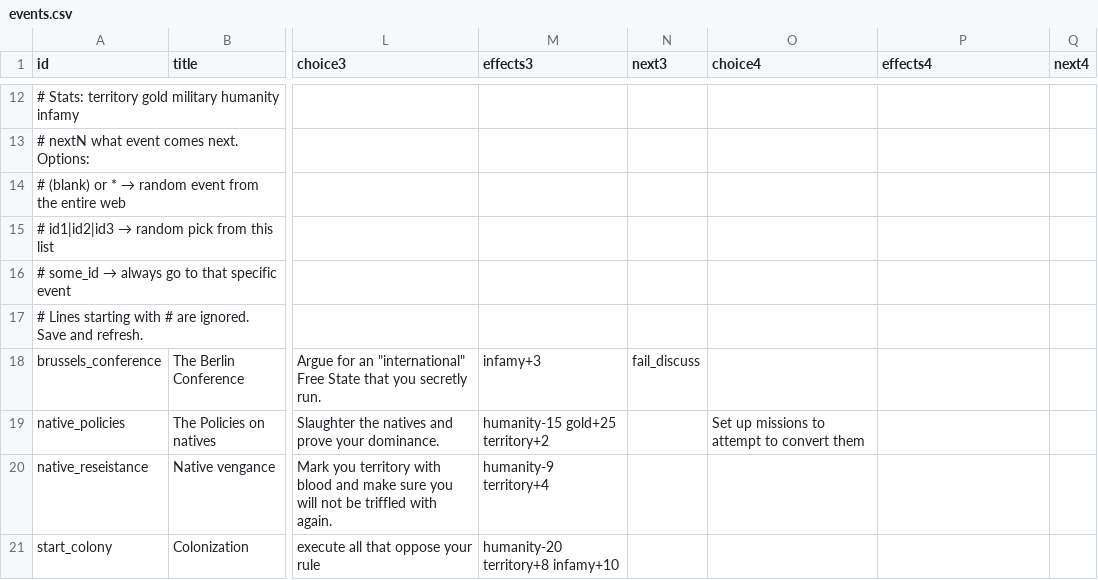
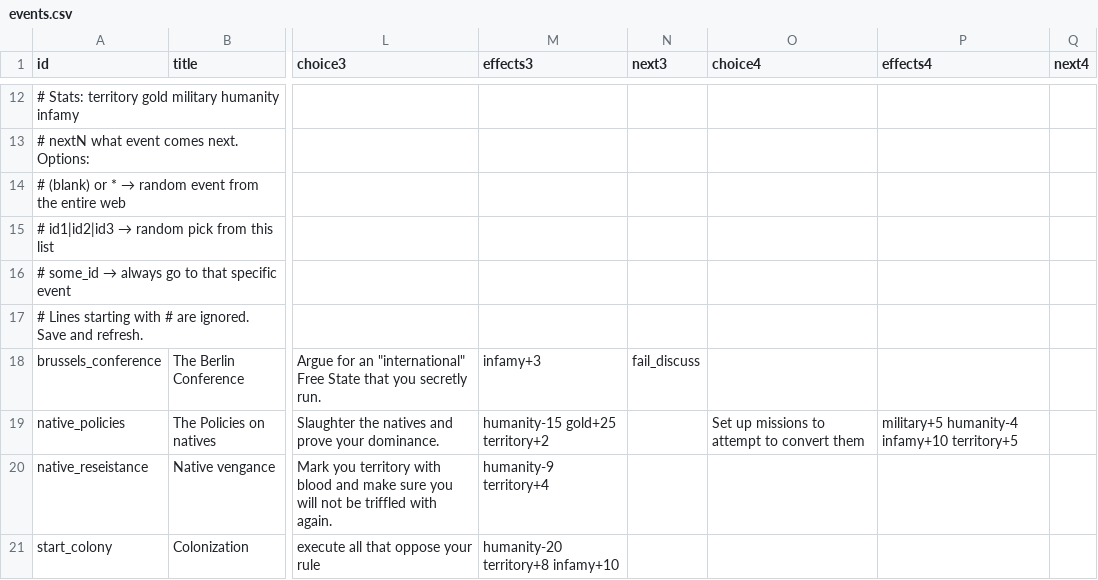
Before and after one commit to coder6262/heart-of-the-congo, a CSV file: public/events.csv, drawn as a sheet; only a part is shown, gaps mark what is left out; the diff names each change by its address in the sheet, - before the commit and + after, or states it on an @@ line.

Commit message:
Add files via upload

```diff
--- a/public/events.csv
+++ b/public/events.csv
-P19 (effects4): (empty)
+P19 (effects4): military+5 humanity-4 infamy+10 territory+5
```
